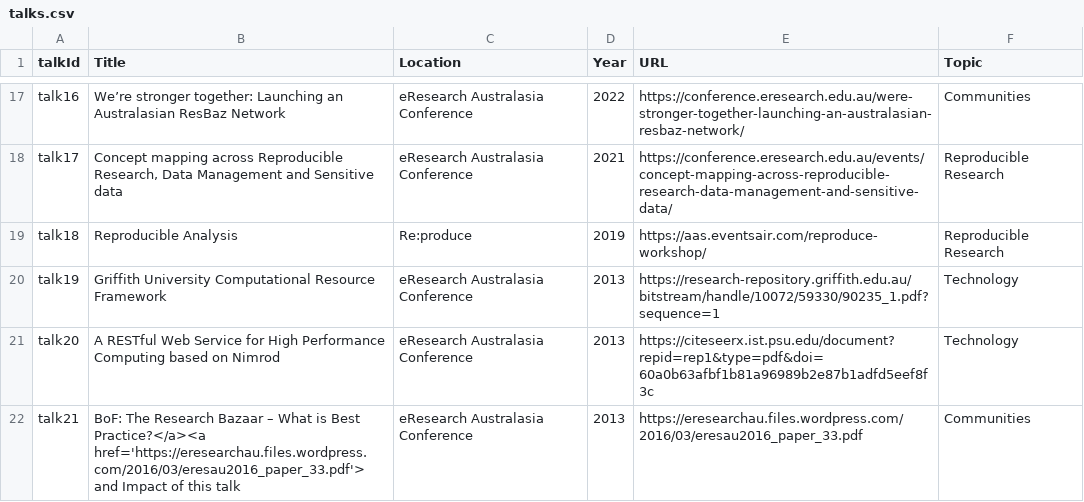
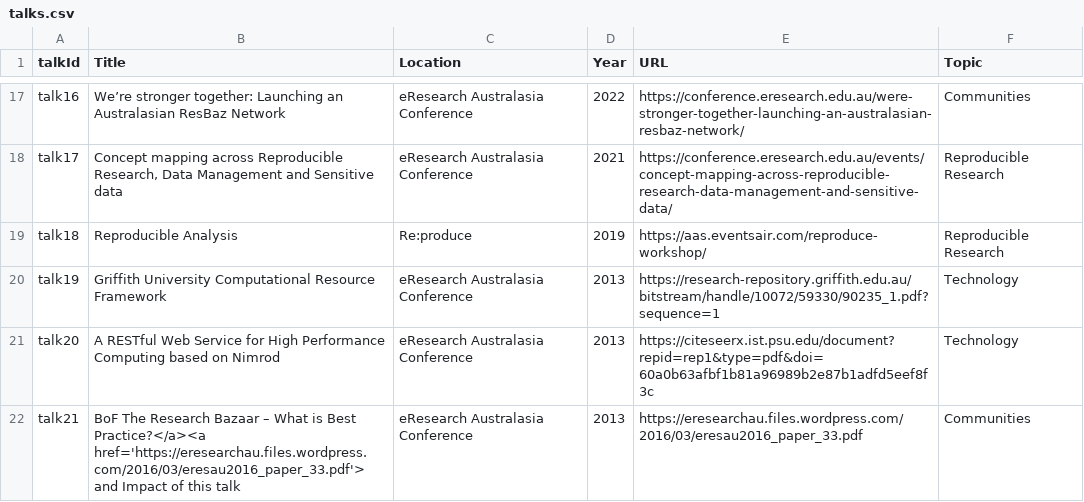
Before and after one commit to amandamiotto/amandamiotto.github.io, a CSV file: _data/talks.csv, drawn as a sheet; only a part is shown, gaps mark what is left out.

Commit message:
Update talks.csv

```diff
--- a/_data/talks.csv
+++ b/_data/talks.csv
@@ -21,2 +21,2 @@ talk19,Griffith University Computational Resource Framework, eResearch Australas
 talk20,A RESTful Web Service for High Performance Computing based on Nimrod, eResearch Australasia Conference,2013, https://citeseerx.ist.psu.edu/document?repid=rep1&type=pdf&doi=60a0b63afbf1b81a96989b2e87b1adfd5eef8f3c, Technology
-talk21,"BoF: The Research Bazaar – What is Best Practice?"</a><a href='https://eresearchau.files.wordpress.com/2016/03/eresau2016_paper_33.pdf'> and Impact of this talk,eResearch Australasia Conference,2013,https://eresearchau.files.wordpress.com/2016/03/eresau2016_paper_33.pdf,Communities
+talk21,BoF The Research Bazaar – What is Best Practice?</a><a href='https://eresearchau.files.wordpress.com/2016/03/eresau2016_paper_33.pdf'> and Impact of this talk,eResearch Australasia Conference,2013,https://eresearchau.files.wordpress.com/2016/03/eresau2016_paper_33.pdf,Communities
```
